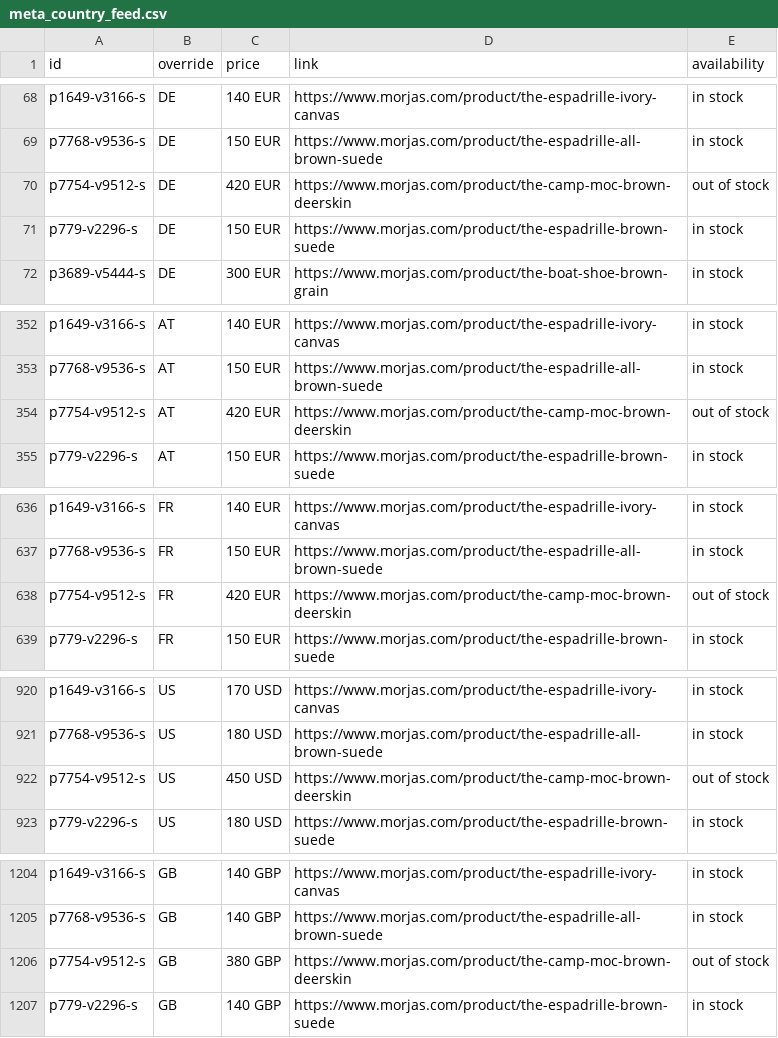
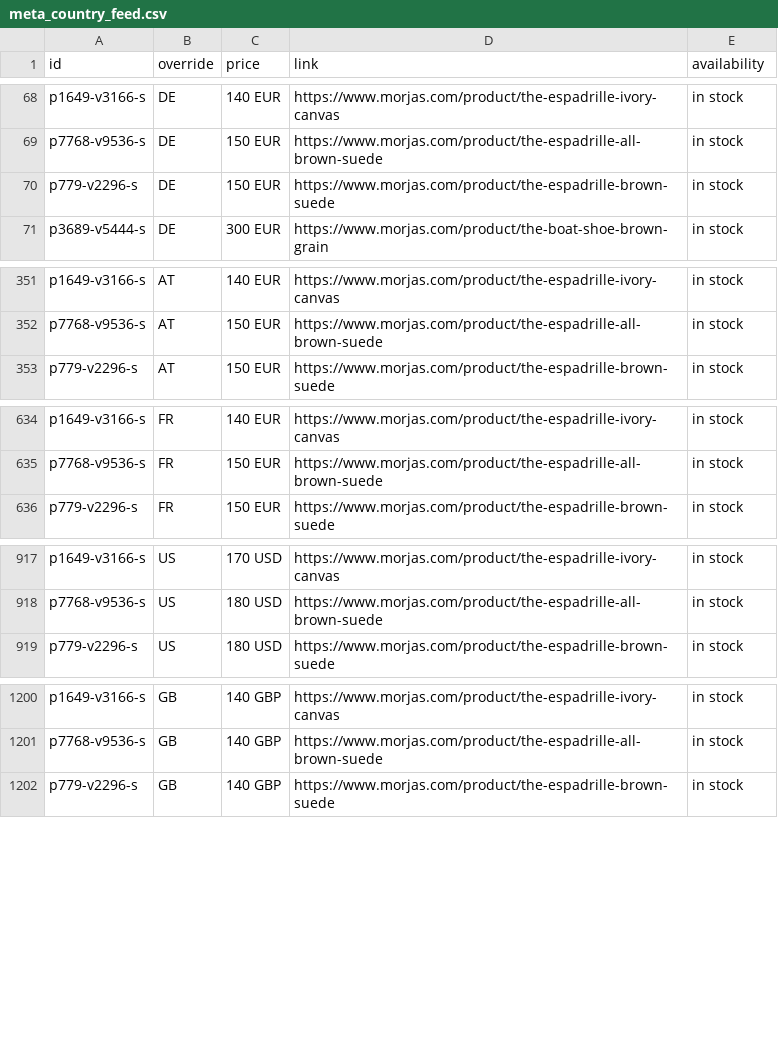
Before and after one commit to PJW134/meta-feeds, a CSV file: docs/meta_country_feed.csv, drawn as a sheet; only a part is shown, gaps mark what is left out; the diff covers the shown part only.

```diff
--- a/docs/meta_country_feed.csv
+++ b/docs/meta_country_feed.csv
@@ -69,3 +69,2 @@ p1649-v3166-s,DE,140 EUR,https://www.morjas.com/product/the-espadrille-ivory-can
 p7768-v9536-s,DE,150 EUR,https://www.morjas.com/product/the-espadrille-all-brown-suede,in stock
-p7754-v9512-s,DE,420 EUR,https://www.morjas.com/product/the-camp-moc-brown-deerskin,out of stock
 p779-v2296-s,DE,150 EUR,https://www.morjas.com/product/the-espadrille-brown-suede,in stock
@@ -353,3 +352,2 @@ p1649-v3166-s,AT,140 EUR,https://www.morjas.com/product/the-espadrille-ivory-can
 p7768-v9536-s,AT,150 EUR,https://www.morjas.com/product/the-espadrille-all-brown-suede,in stock
-p7754-v9512-s,AT,420 EUR,https://www.morjas.com/product/the-camp-moc-brown-deerskin,out of stock
 p779-v2296-s,AT,150 EUR,https://www.morjas.com/product/the-espadrille-brown-suede,in stock
@@ -637,3 +635,2 @@ p1649-v3166-s,FR,140 EUR,https://www.morjas.com/product/the-espadrille-ivory-can
 p7768-v9536-s,FR,150 EUR,https://www.morjas.com/product/the-espadrille-all-brown-suede,in stock
-p7754-v9512-s,FR,420 EUR,https://www.morjas.com/product/the-camp-moc-brown-deerskin,out of stock
 p779-v2296-s,FR,150 EUR,https://www.morjas.com/product/the-espadrille-brown-suede,in stock
@@ -921,3 +918,2 @@ p1649-v3166-s,US,170 USD,https://www.morjas.com/product/the-espadrille-ivory-can
 p7768-v9536-s,US,180 USD,https://www.morjas.com/product/the-espadrille-all-brown-suede,in stock
-p7754-v9512-s,US,450 USD,https://www.morjas.com/product/the-camp-moc-brown-deerskin,out of stock
 p779-v2296-s,US,180 USD,https://www.morjas.com/product/the-espadrille-brown-suede,in stock
@@ -1205,3 +1201,2 @@ p1649-v3166-s,GB,140 GBP,https://www.morjas.com/product/the-espadrille-ivory-can
 p7768-v9536-s,GB,140 GBP,https://www.morjas.com/product/the-espadrille-all-brown-suede,in stock
-p7754-v9512-s,GB,380 GBP,https://www.morjas.com/product/the-camp-moc-brown-deerskin,out of stock
 p779-v2296-s,GB,140 GBP,https://www.morjas.com/product/the-espadrille-brown-suede,in stock
```
Also changed, not shown: 6 removed rows elsewhere in this file, docs/meta_language_de_XX.csv, docs/meta_language_fr_XX.csv, 3 other files.
